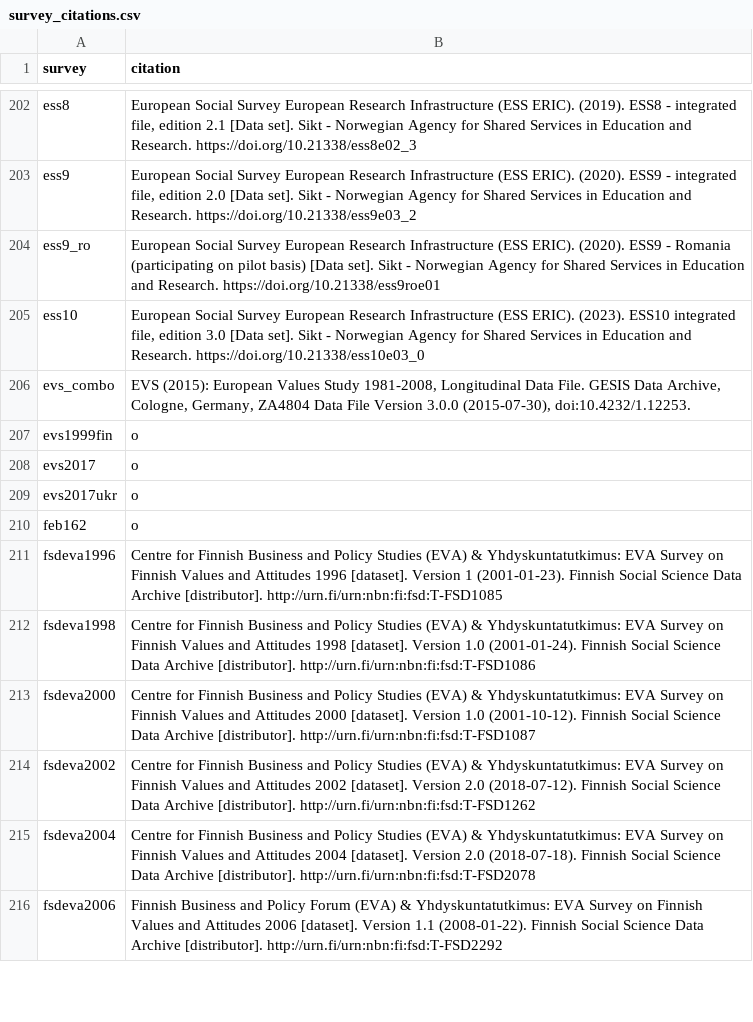
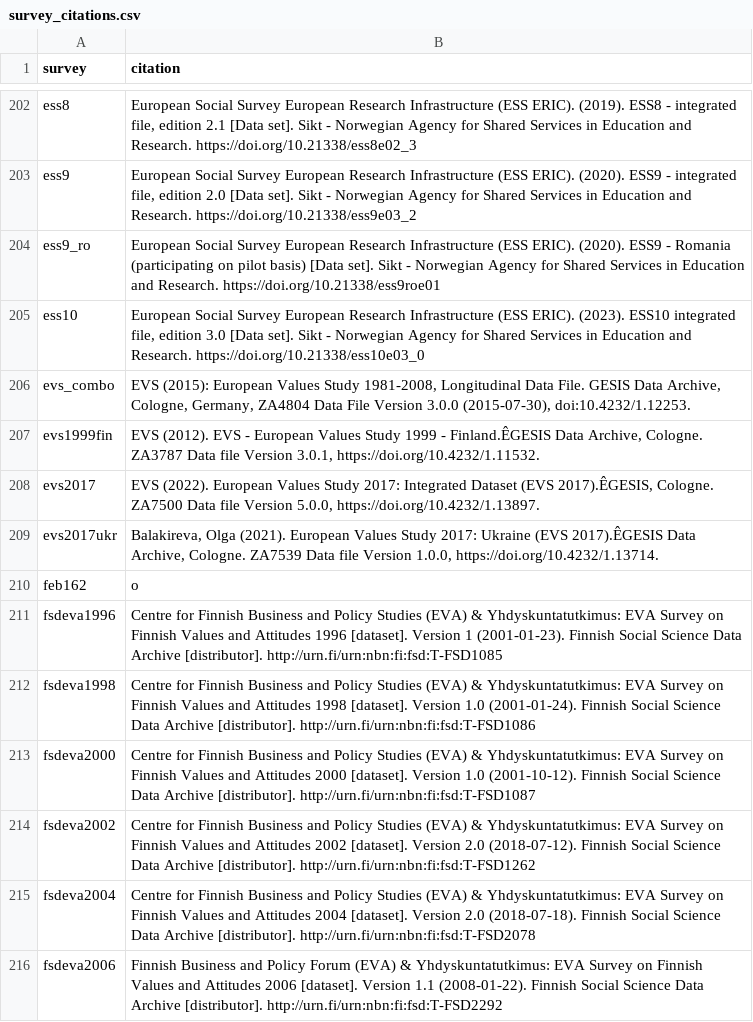
Before and after one commit to fsolt/dcpo_macrointerest, a CSV file: data-raw/survey_citations.csv, drawn as a sheet; only a part is shown, gaps mark what is left out.

Commit message:
finish evs

```diff
--- a/data-raw/survey_citations.csv
+++ b/data-raw/survey_citations.csv
@@ -206,5 +206,5 @@ ess10,"European Social Survey European Research Infrastructure (ESS ERIC). (2023
 evs_combo,"EVS (2015): European Values Study 1981-2008, Longitudinal Data File. GESIS Data Archive, Cologne, Germany, ZA4804 Data File Version 3.0.0 (2015-07-30), doi:10.4232/1.12253. "
-evs1999fin,o
-evs2017,o
-evs2017ukr,o
+evs1999fin,"EVS (2012). EVS - European Values Study 1999 - Finland.ÊGESIS Data Archive, Cologne. ZA3787 Data file Version 3.0.1, https://doi.org/10.4232/1.11532."
+evs2017,"EVS (2022). European Values Study 2017: Integrated Dataset (EVS 2017).ÊGESIS, Cologne. ZA7500 Data file Version 5.0.0, https://doi.org/10.4232/1.13897."
+evs2017ukr,"Balakireva, Olga (2021). European Values Study 2017: Ukraine (EVS 2017).ÊGESIS Data Archive, Cologne. ZA7539 Data file Version 1.0.0, https://doi.org/10.4232/1.13714."
 feb162,o
```
